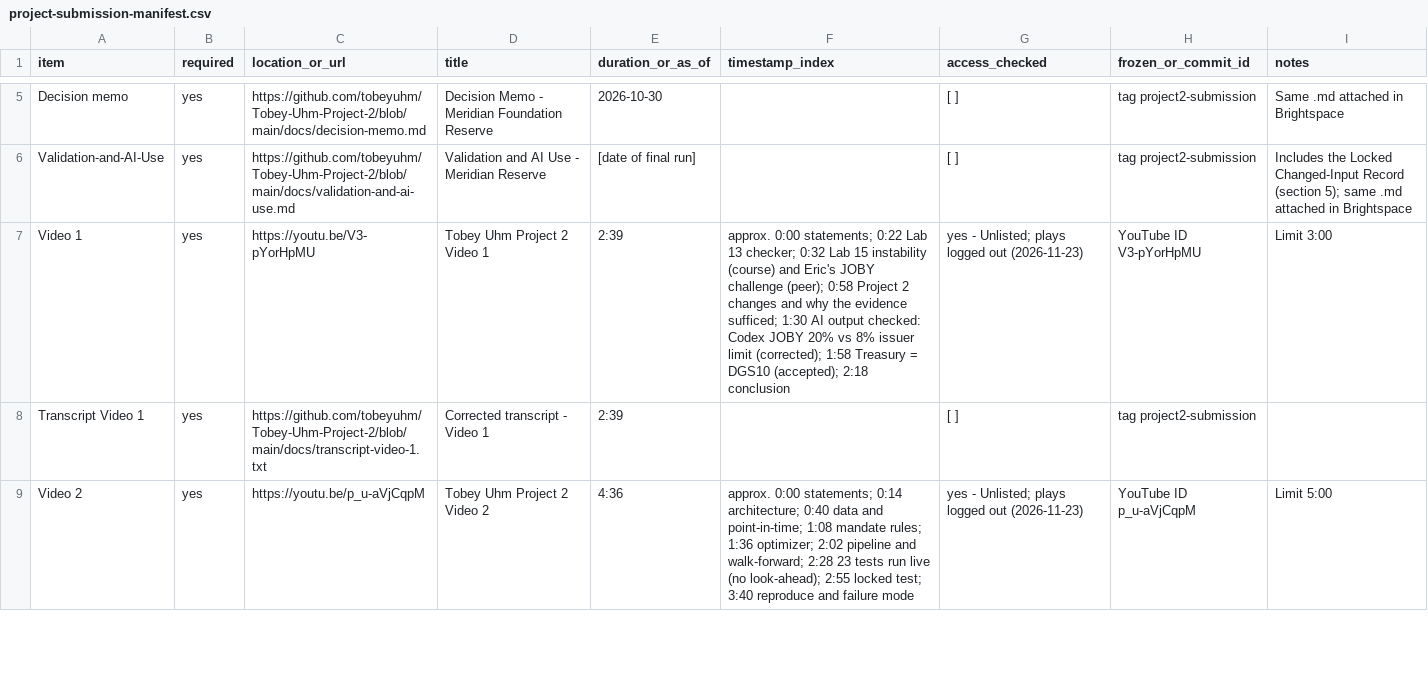
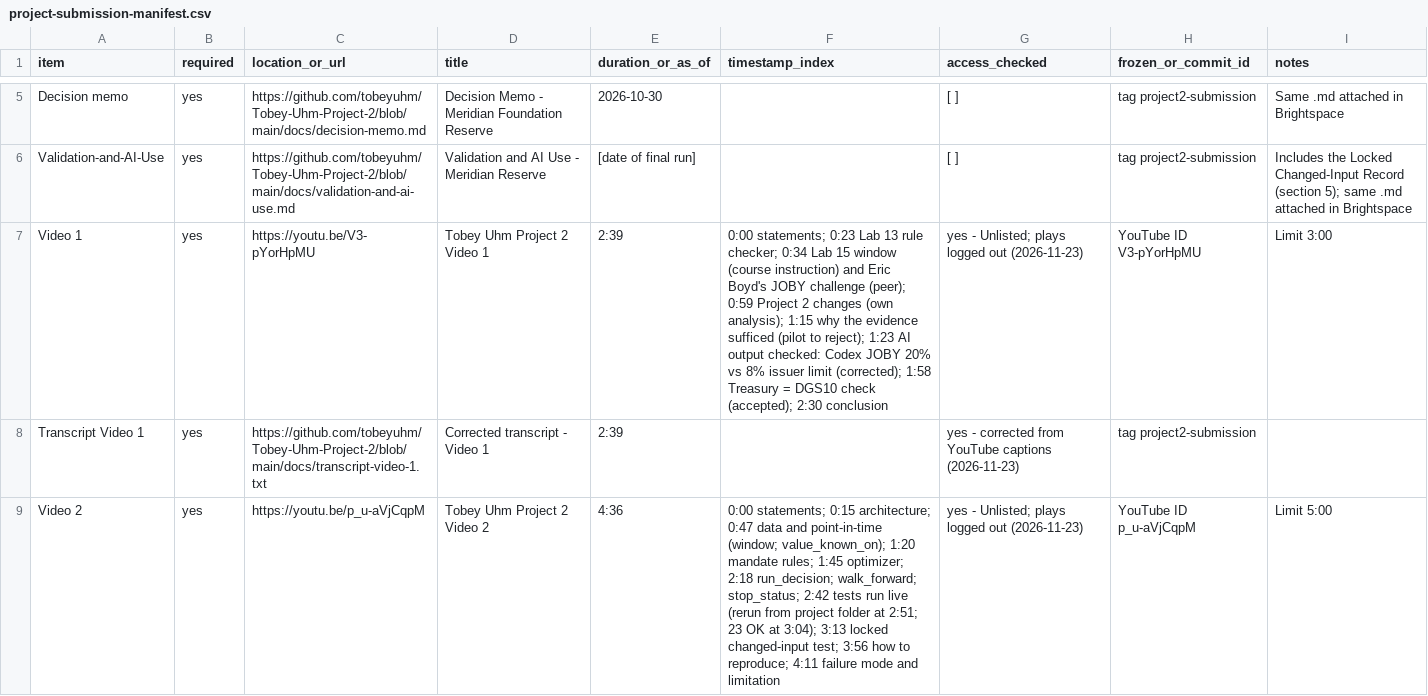
Before and after one commit to tobeyuhm/Tobey-Uhm-Project-2, a CSV file: docs/project-submission-manifest.csv, drawn as a sheet; only a part is shown, gaps mark what is left out; the diff covers the shown part only.

Commit message:
Corrected transcripts for Videos 1-3; manifest timestamps from captions; to-do updated

```diff
--- a/docs/project-submission-manifest.csv
+++ b/docs/project-submission-manifest.csv
@@ -6,4 +6,4 @@ Decision memo,yes,https://github.com/tobeyuhm/Tobey-Uhm-Project-2/blob/main/docs
 Validation-and-AI-Use,yes,https://github.com/tobeyuhm/Tobey-Uhm-Project-2/blob/main/docs/validation-and-ai-use.md,Validation and AI Use - Meridian Reserve,[date of final run],,[ ],tag project2-submission,Includes the Locked Changed-Input Record (section 5); same .md attached in Brightspace
-Video 1,yes,https://youtu.be/V3-pYorHpMU,Tobey Uhm Project 2 Video 1,2:39,approx. 0:00 statements; 0:22 Lab 13 checker; 0:32 Lab 15 instability (course) and Eric's JOBY challenge (peer); 0:58 Project 2 changes and why the evidence sufficed; 1:30 AI output checked: Codex JOBY 20% vs 8% issuer limit (corrected); 1:58 Treasury = DGS10 (accepted); 2:18 conclusion,yes - Unlisted; plays logged out (2026-11-23),YouTube ID V3-pYorHpMU,Limit 3:00
-Transcript Video 1,yes,https://github.com/tobeyuhm/Tobey-Uhm-Project-2/blob/main/docs/transcript-video-1.txt,Corrected transcript - Video 1,2:39,,[ ],tag project2-submission,
-Video 2,yes,https://youtu.be/p_u-aVjCqpM,Tobey Uhm Project 2 Video 2,4:36,approx. 0:00 statements; 0:14 architecture; 0:40 data and point-in-time; 1:08 mandate rules; 1:36 optimizer; 2:02 pipeline and walk-forward; 2:28 23 tests run live (no look-ahead); 2:55 locked test; 3:40 reproduce and failure mode,yes - Unlisted; plays logged out (2026-11-23),YouTube ID p_u-aVjCqpM,Limit 5:00
+Video 1,yes,https://youtu.be/V3-pYorHpMU,Tobey Uhm Project 2 Video 1,2:39,0:00 statements; 0:23 Lab 13 rule checker; 0:34 Lab 15 window (course instruction) and Eric Boyd's JOBY challenge (peer); 0:59 Project 2 changes (own analysis); 1:15 why the evidence sufficed (pilot to reject); 1:23 AI output checked: Codex JOBY 20% vs 8% issuer limit (corrected); 1:58 Treasury = DGS10 check (accepted); 2:30 conclusion,yes - Unlisted; plays logged out (2026-11-23),YouTube ID V3-pYorHpMU,Limit 3:00
+Transcript Video 1,yes,https://github.com/tobeyuhm/Tobey-Uhm-Project-2/blob/main/docs/transcript-video-1.txt,Corrected transcript - Video 1,2:39,,yes - corrected from YouTube captions (2026-11-23),tag project2-submission,
+Video 2,yes,https://youtu.be/p_u-aVjCqpM,Tobey Uhm Project 2 Video 2,4:36,0:00 statements; 0:15 architecture; 0:47 data and point-in-time (window; value_known_on); 1:20 mandate rules; 1:45 optimizer; 2:18 run_decision; walk_forward; stop_status; 2:42 tests run live (rerun from project folder at 2:51; 23 OK at 3:04); 3:13 locked changed-input test; 3:56 how to reproduce; 4:11 failure mode and limitation,yes - Unlisted; plays logged out (2026-11-23),YouTube ID p_u-aVjCqpM,Limit 5:00
```
Also changed, not shown: 3 edited cells elsewhere in this file, 4 other files.
